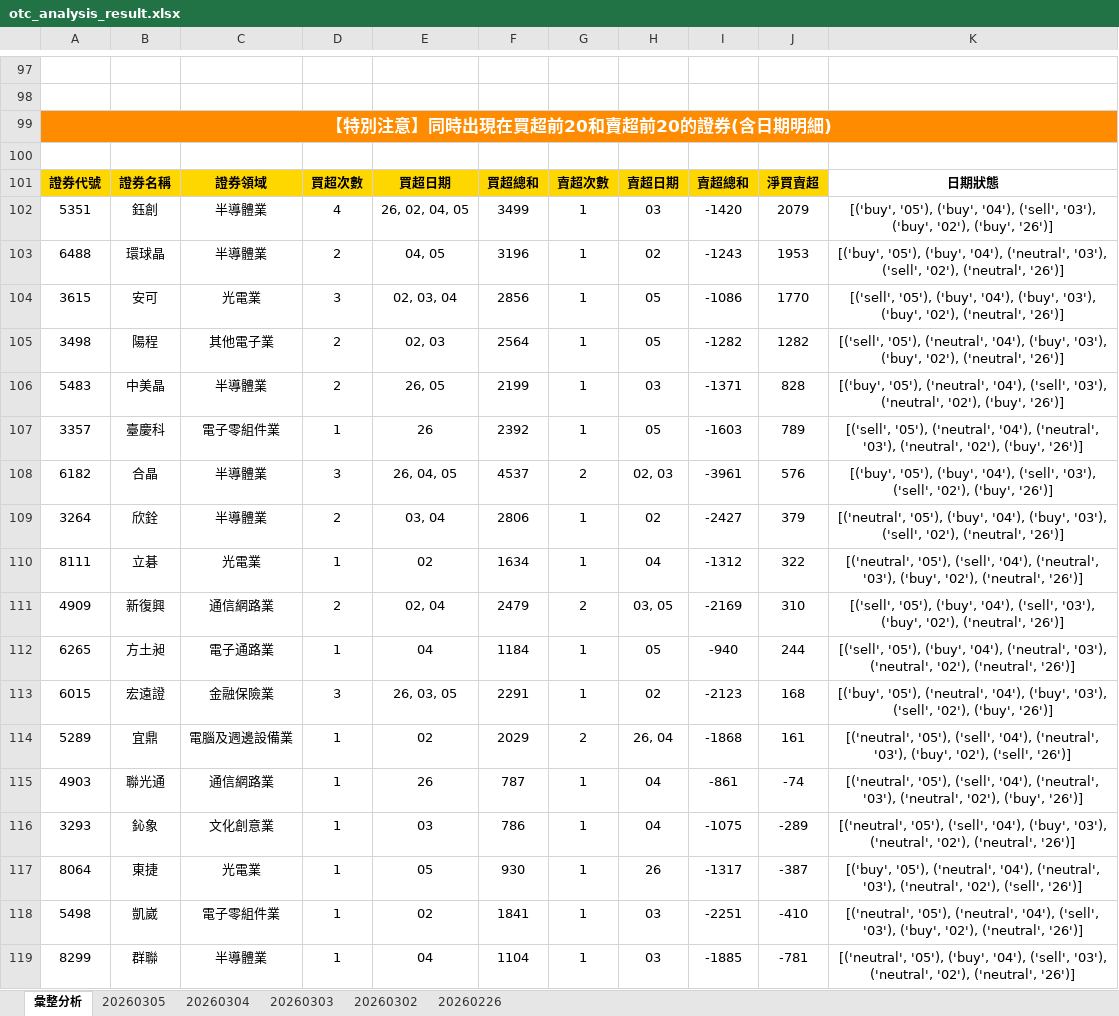
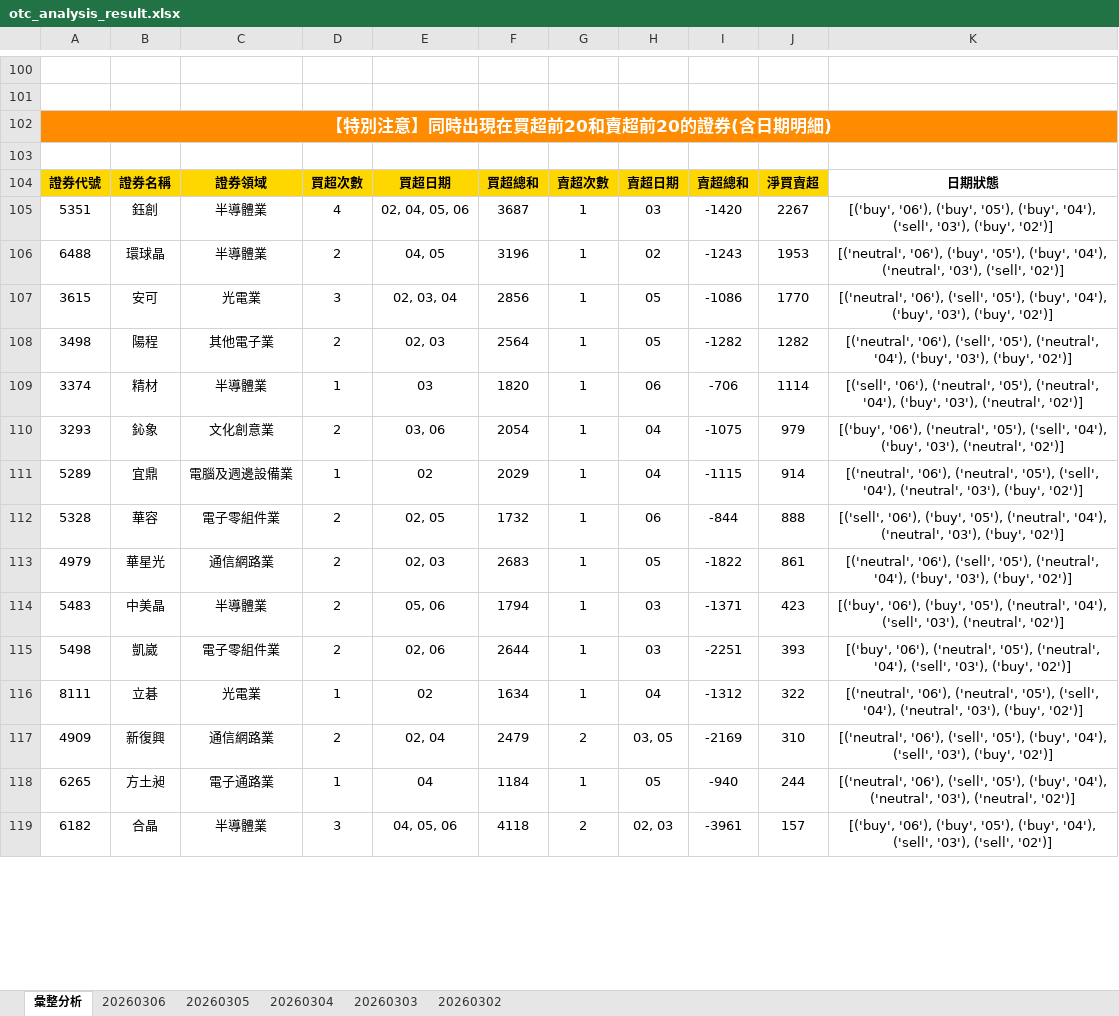
Before and after one commit to ccupcpop/GetDailyStock, an Excel workbook: StockInfo/otc_analysis_result.xlsx, sheet 彙整分析, drawn as a sheet; only a part is shown, gaps mark what is left out; values as stored, in another font and other column widths than the file's, no borders; removed rows and columns are numbered as before the commit, all else as after; the diff covers the shown part only; the diff names each change by its address in the sheet, - before the commit and + after, or states it on an @@ line.

```diff
--- a/StockInfo/otc_analysis_result.xlsx (sheet 彙整分析)
+++ b/StockInfo/otc_analysis_result.xlsx (sheet 彙整分析)
-sheet tab: 20260226
+sheet tab: 20260306
-E105: 26, 02, 04, 05
+E105: 02, 04, 05, 06
-F105: 3499
+F105: 3687
-J105: 2079
+J105: 2267
-K105: [('buy', '05'), ('buy', '04'), ('sell', '03'), ('buy', '02'), ('buy', '26')]
+K105: [('buy', '06'), ('buy', '05'), ('buy', '04'), ('sell', '03'), ('buy', '02')]
-K106: [('buy', '05'), ('buy', '04'), ('neutral', '03'), ('sell', '02'), ('neutral', '26')]
+K106: [('neutral', '06'), ('buy', '05'), ('buy', '04'), ('neutral', '03'), ('sell', '02')]
-K107: [('sell', '05'), ('buy', '04'), ('buy', '03'), ('buy', '02'), ('neutral', '26')]
+K107: [('neutral', '06'), ('sell', '05'), ('buy', '04'), ('buy', '03'), ('buy', '02')]
-K108: [('sell', '05'), ('neutral', '04'), ('buy', '03'), ('buy', '02'), ('neutral', '26')]
+K108: [('neutral', '06'), ('sell', '05'), ('neutral', '04'), ('buy', '03'), ('buy', '02')]
+row 109: 3374 | 精材 | 半導體業 | 1 | 03 | 1820 | 1 | 06 | -706 | 1114 | [('sell', '06'), ('neutral', '05'), ('neutral', '04'), ('buy', '03'), ('neutral', '02')]
+row 110: 3293 | 鈊象 | 文化創意業 | 2 | 03, 06 | 2054 | 1 | 04 | -1075 | 979 | [('buy', '06'), ('neutral', '05'), ('sell', '04'), ('buy', '03'), ('neutral', '02')]
+row 111: 5289 | 宜鼎 | 電腦及週邊設備業 | 1 | 02 | 2029 | 1 | 04 | -1115 | 914 | [('neutral', '06'), ('neutral', '05'), ('sell', '04'), ('neutral', '03'), ('buy', '02')]
+row 112: 5328 | 華容 | 電子零組件業 | 2 | 02, 05 | 1732 | 1 | 06 | -844 | 888 | [('sell', '06'), ('buy', '05'), ('neutral', '04'), ('neutral', '03'), ('buy', '02')]
+row 113: 4979 | 華星光 | 通信網路業 | 2 | 02, 03 | 2683 | 1 | 05 | -1822 | 861 | [('neutral', '06'), ('sell', '05'), ('neutral', '04'), ('buy', '03'), ('buy', '02')]
-E114: 26, 05
+E114: 05, 06
-F114: 2199
+F114: 1794
-J114: 828
+J114: 423
-K114: [('buy', '05'), ('neutral', '04'), ('sell', '03'), ('neutral', '02'), ('buy', '26')]
+K114: [('buy', '06'), ('buy', '05'), ('neutral', '04'), ('sell', '03'), ('neutral', '02')]
-row 107: 3357 | 臺慶科 | 電子零組件業 | 1 | 26 | 2392 | 1 | 05 | -1603 | 789 | [('sell', '05'), ('neutral', '04'), ('neutral', '03'), ('neutral', '02'), ('buy', '26')]
-row 108: 6182 | 合晶 | 半導體業 | 3 | 26, 04, 05 | 4537 | 2 | 02, 03 | -3961 | 576 | [('buy', '05'), ('buy', '04'), ('sell', '03'), ('sell', '02'), ('buy', '26')]
-row 109: 3264 | 欣銓 | 半導體業 | 2 | 03, 04 | 2806 | 1 | 02 | -2427 | 379 | [('neutral', '05'), ('buy', '04'), ('buy', '03'), ('sell', '02'), ('neutral', '26')]
+row 115: 5498 | 凱崴 | 電子零組件業 | 2 | 02, 06 | 2644 | 1 | 03 | -2251 | 393 | [('buy', '06'), ('neutral', '05'), ('neutral', '04'), ('sell', '03'), ('buy', '02')]
-K116: [('neutral', '05'), ('sell', '04'), ('neutral', '03'), ('buy', '02'), ('neutral', '26')]
+K116: [('neutral', '06'), ('neutral', '05'), ('sell', '04'), ('neutral', '03'), ('buy', '02')]
-K117: [('sell', '05'), ('buy', '04'), ('sell', '03'), ('buy', '02'), ('neutral', '26')]
+K117: [('neutral', '06'), ('sell', '05'), ('buy', '04'), ('sell', '03'), ('buy', '02')]
-K118: [('sell', '05'), ('buy', '04'), ('neutral', '03'), ('neutral', '02'), ('neutral', '26')]
+K118: [('neutral', '06'), ('sell', '05'), ('buy', '04'), ('neutral', '03'), ('neutral', '02')]
-row 113: 6015 | 宏遠證 | 金融保險業 | 3 | 26, 03, 05 | 2291 | 1 | 02 | -2123 | 168 | [('buy', '05'), ('neutral', '04'), ('buy', '03'), ('sell', '02'), ('buy', '26')]
-row 114: 5289 | 宜鼎 | 電腦及週邊設備業 | 1 | 02 | 2029 | 2 | 26, 04 | -1868 | 161 | [('neutral', '05'), ('sell', '04'), ('neutral', '03'), ('buy', '02'), ('sell', '26')]
-row 115: 4903 | 聯光通 | 通信網路業 | 1 | 26 | 787 | 1 | 04 | -861 | -74 | [('neutral', '05'), ('sell', '04'), ('neutral', '03'), ('neutral', '02'), ('buy', '26')]
-row 116: 3293 | 鈊象 | 文化創意業 | 1 | 03 | 786 | 1 | 04 | -1075 | -289 | [('neutral', '05'), ('sell', '04'), ('buy', '03'), ('neutral', '02'), ('neutral', '26')]
-row 117: 8064 | 東捷 | 光電業 | 1 | 05 | 930 | 1 | 26 | -1317 | -387 | [('buy', '05'), ('neutral', '04'), ('neutral', '03'), ('neutral', '02'), ('sell', '26')]
-row 118: 5498 | 凱崴 | 電子零組件業 | 1 | 02 | 1841 | 1 | 03 | -2251 | -410 | [('neutral', '05'), ('neutral', '04'), ('sell', '03'), ('buy', '02'), ('neutral', '26')]
-row 119: 8299 | 群聯 | 半導體業 | 1 | 04 | 1104 | 1 | 03 | -1885 | -781 | [('neutral', '05'), ('buy', '04'), ('sell', '03'), ('neutral', '02'), ('neutral', '26')]
+row 119: 6182 | 合晶 | 半導體業 | 3 | 04, 05, 06 | 4118 | 2 | 02, 03 | -3961 | 157 | [('buy', '06'), ('buy', '05'), ('buy', '04'), ('sell', '03'), ('sell', '02')]
```
Also changed, not shown: 60 added rows, 58 removed rows and 51 edited cells elsewhere in this sheet, sheet 20260305, StockInfo/tse_analysis_result.xlsx, 12 other files.
